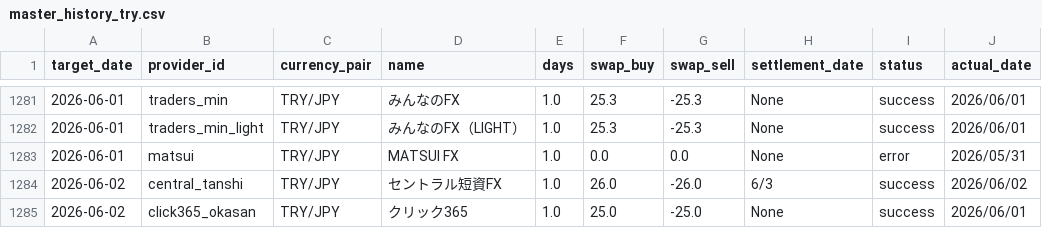
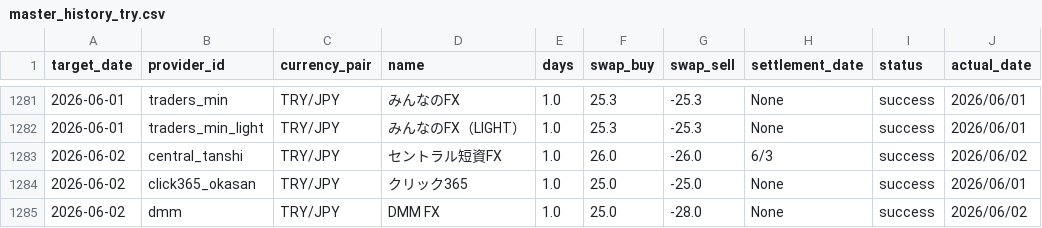
Before and after one commit to pcjidouka-spec/lira-watch-public-jp, a CSV file: public/data/master_history_try.csv, drawn as a sheet; only a part is shown, gaps mark what is left out; the shorter side is filled out with more unchanged rows.

Commit message:
Update data 2026-06-03

```diff
--- a/public/data/master_history_try.csv
+++ b/public/data/master_history_try.csv
@@ -1282,3 +1282,2 @@ target_date,provider_id,currency_pair,name,days,swap_buy,swap_sell,settlement_da
 2026-06-01,traders_min_light,TRY/JPY,みんなのFX（LIGHT）,1.0,25.3,-25.3,None,success,2026/06/01
-2026-06-01,matsui,TRY/JPY,MATSUI FX,1.0,0.0,0.0,None,error,2026/05/31
 2026-06-02,central_tanshi,TRY/JPY,セントラル短資FX,1.0,26.0,-26.0,6/3,success,2026/06/02
```
Also changed, not shown: 3 other files.
